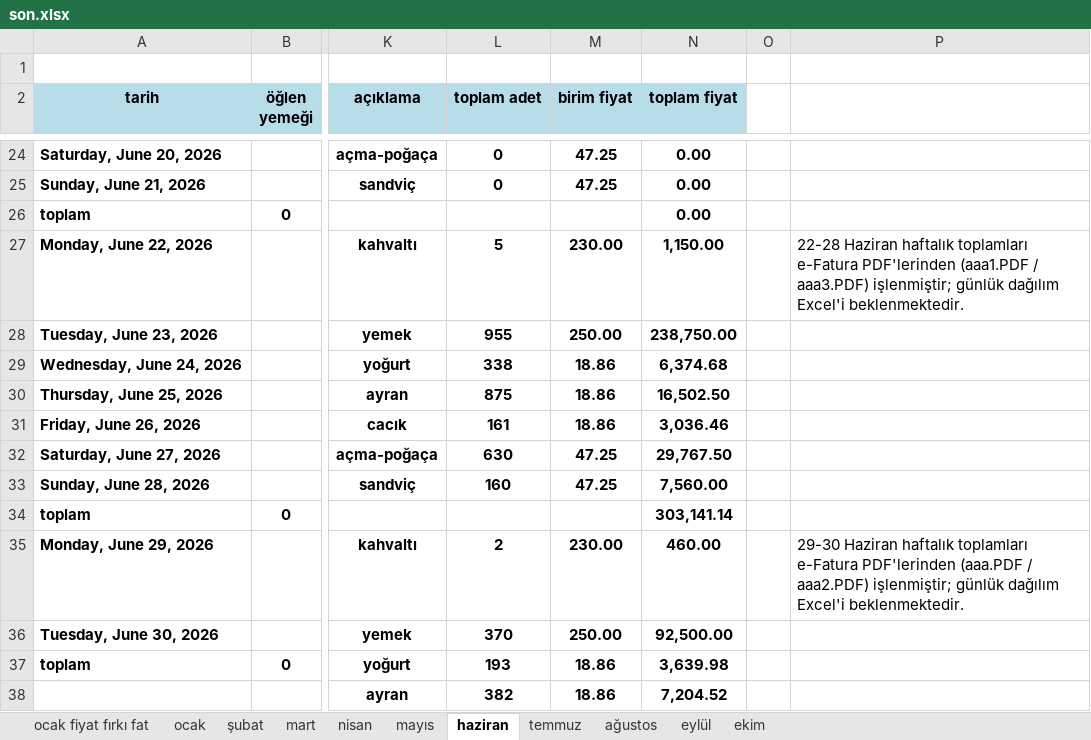
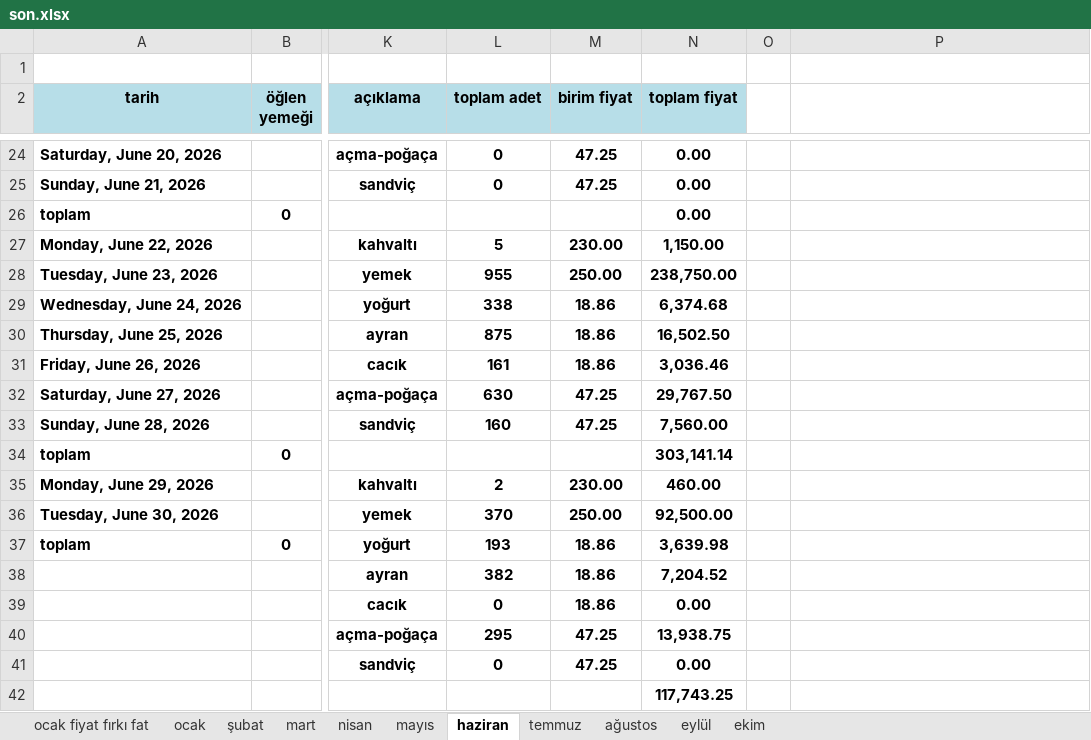
Before and after one commit to ecem999/puantaj-portali, an Excel workbook: son.xlsx, sheet haziran, drawn as a sheet; only a part is shown, gaps mark what is left out; the shorter side is filled out with more unchanged rows; values as stored, in another font and other column widths than the file's, no borders; the diff names each change by its address in the sheet, - before the commit and + after, or states it on an @@ line.

Commit message:
Remove explanatory note strings from son.xlsx (v6)

```diff
--- a/son.xlsx (sheet haziran)
+++ b/son.xlsx (sheet haziran)
-P27: 22-28 Haziran haftalık toplamları e-Fatura PDF'lerinden (aaa1.PDF / aaa3.PDF) işlenmiştir; günlük dağılım Excel'i beklenmektedir.
+P27: (empty)
-P35: 29-30 Haziran haftalık toplamları e-Fatura PDF'lerinden (aaa.PDF / aaa2.PDF) işlenmiştir; günlük dağılım Excel'i beklenmektedir.
+P35: (empty)
```
Also changed, not shown: sheet temmuz, 3 other files.
